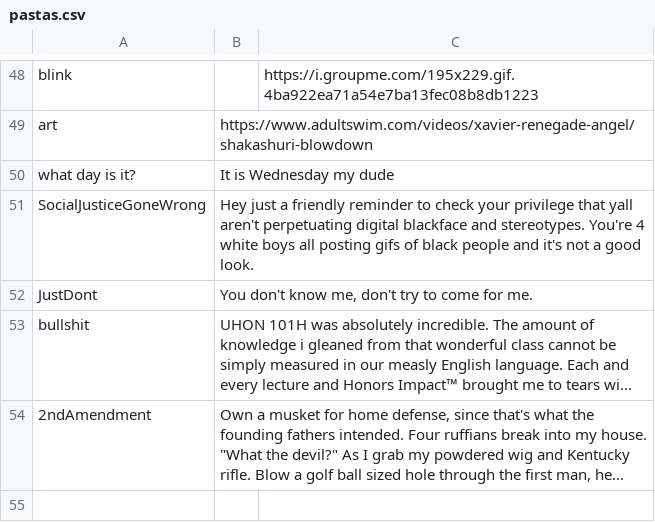
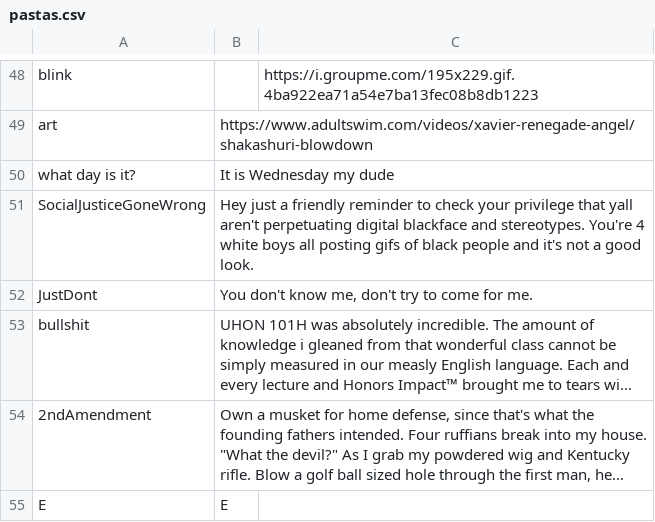
Before and after one commit to jSith/GroupBot, a CSV file: pastas.csv, drawn as a sheet; only a part is shown, gaps mark what is left out; long unchanged cells end in …; the diff names each change by its address in the sheet, - before the commit and + after, or states it on an @@ line.

Commit message:
Add new pasta with key E

```diff
--- a/pastas.csv
+++ b/pastas.csv
+row 55: E | E
```
